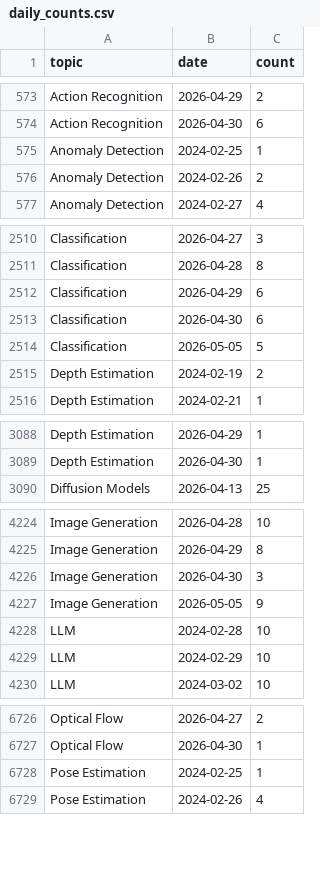
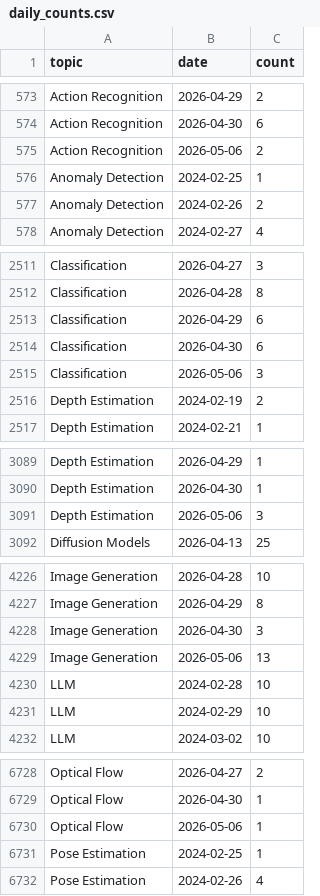
Before and after one commit to isLinXu/paper-list, a CSV file: docs/analytics/data/daily_counts.csv, drawn as a sheet; only a part is shown, gaps mark what is left out; the diff covers the shown part only.

```diff
--- a/docs/analytics/data/daily_counts.csv
+++ b/docs/analytics/data/daily_counts.csv
@@ -574,2 +574,3 @@ Action Recognition,2026-04-29,2
 Action Recognition,2026-04-30,6
+Action Recognition,2026-05-06,2
 Anomaly Detection,2024-02-25,1
@@ -2513,3 +2514,3 @@ Classification,2026-04-29,6
 Classification,2026-04-30,6
-Classification,2026-05-05,5
+Classification,2026-05-06,3
 Depth Estimation,2024-02-19,2
@@ -3089,2 +3090,3 @@ Depth Estimation,2026-04-29,1
 Depth Estimation,2026-04-30,1
+Depth Estimation,2026-05-06,3
 Diffusion Models,2026-04-13,25
@@ -4226,3 +4228,3 @@ Image Generation,2026-04-29,8
 Image Generation,2026-04-30,3
-Image Generation,2026-05-05,9
+Image Generation,2026-05-06,13
 LLM,2024-02-28,10
@@ -6727,2 +6729,3 @@ Optical Flow,2026-04-27,2
 Optical Flow,2026-04-30,1
+Optical Flow,2026-05-06,1
 Pose Estimation,2024-02-25,1
```
Also changed, not shown: 11 edited cells elsewhere in this file, docs/analytics/data/code_coverage_daily.csv, docs/analytics/data/code_coverage_monthly.csv, 48 other files.
